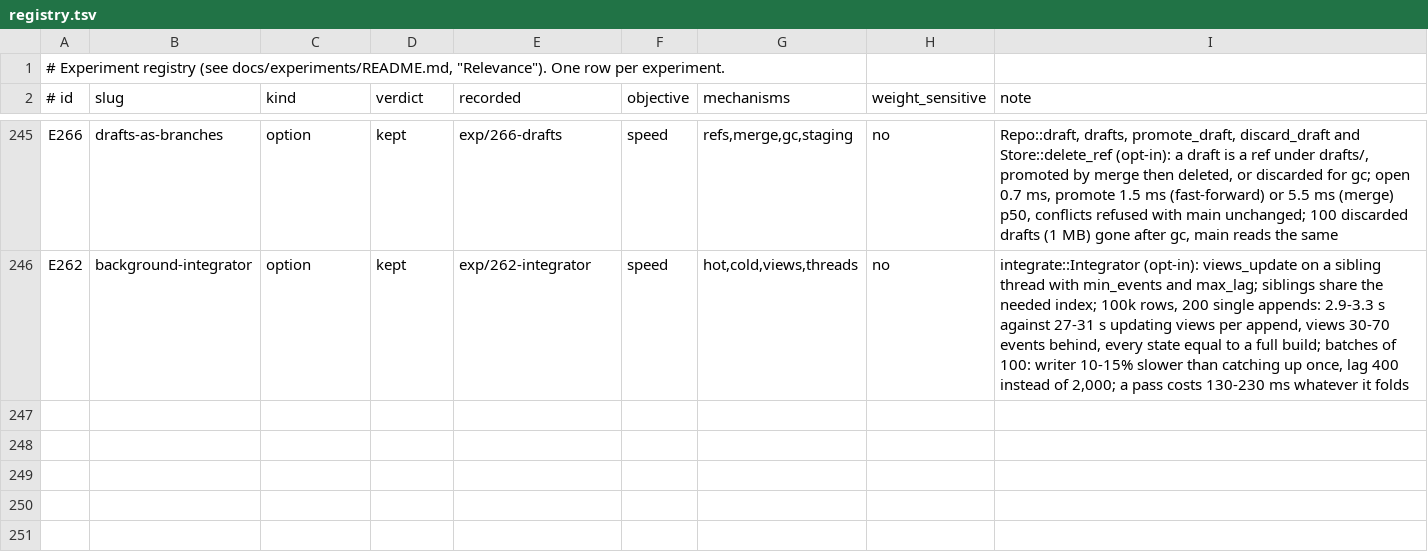
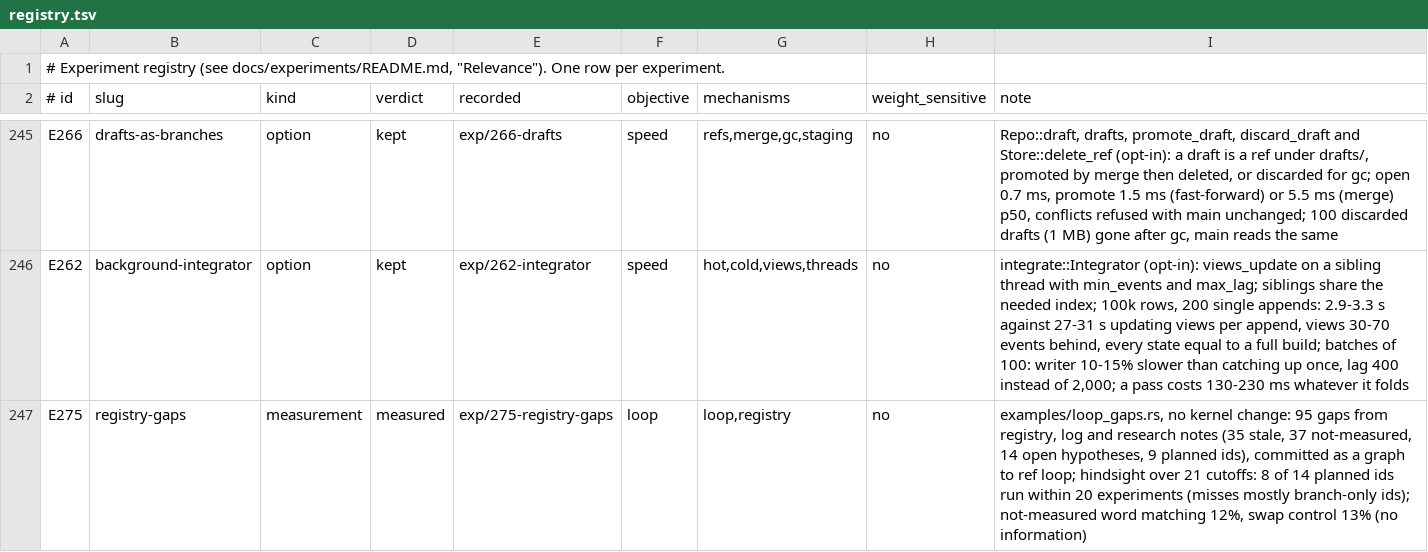
Before and after one commit to han-so1omon/ikam, a TSV file: docs/experiments/registry.tsv, drawn as a sheet; only a part is shown, gaps mark what is left out.

```diff
--- a/docs/experiments/registry.tsv
+++ b/docs/experiments/registry.tsv
@@ -246 +246,2 @@ E266	drafts-as-branches	option	kept	exp/266-drafts	speed	refs,merge,gc,staging	n
 E262	background-integrator	option	kept	exp/262-integrator	speed	hot,cold,views,threads	no	integrate::Integrator (opt-in): views_update on a sibling thread with min_events and max_lag; siblings share the needed index; 100k rows, 200 single appends: 2.9-3.3 s against 27-31 s updating views per append, views 30-70 events behind, every state equal to a full build; batches of 100: writer 10-15% slower than catching up once, lag 400 instead of 2,000; a pass costs 130-230 ms whatever it folds
+E275	registry-gaps	measurement	measured	exp/275-registry-gaps	loop	loop,registry	no	examples/loop_gaps.rs, no kernel change: 95 gaps from registry, log and research notes (35 stale, 37 not-measured, 14 open hypotheses, 9 planned ids), committed as a graph to ref loop; hindsight over 21 cutoffs: 8 of 14 planned ids run within 20 experiments (misses mostly branch-only ids); not-measured word matching 12%, swap control 13% (no information)
```
Also changed, not shown: 5 other files.
